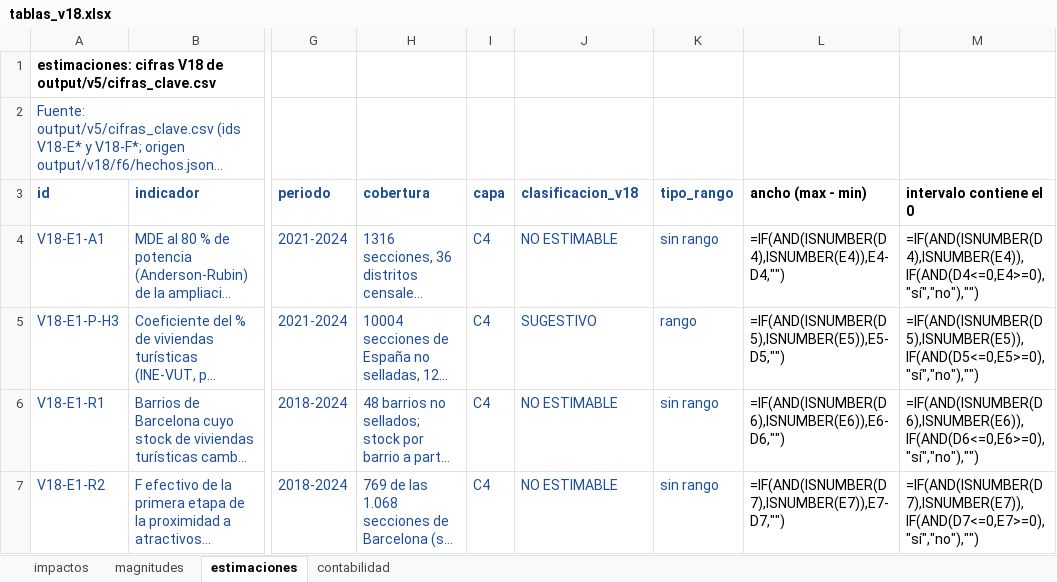
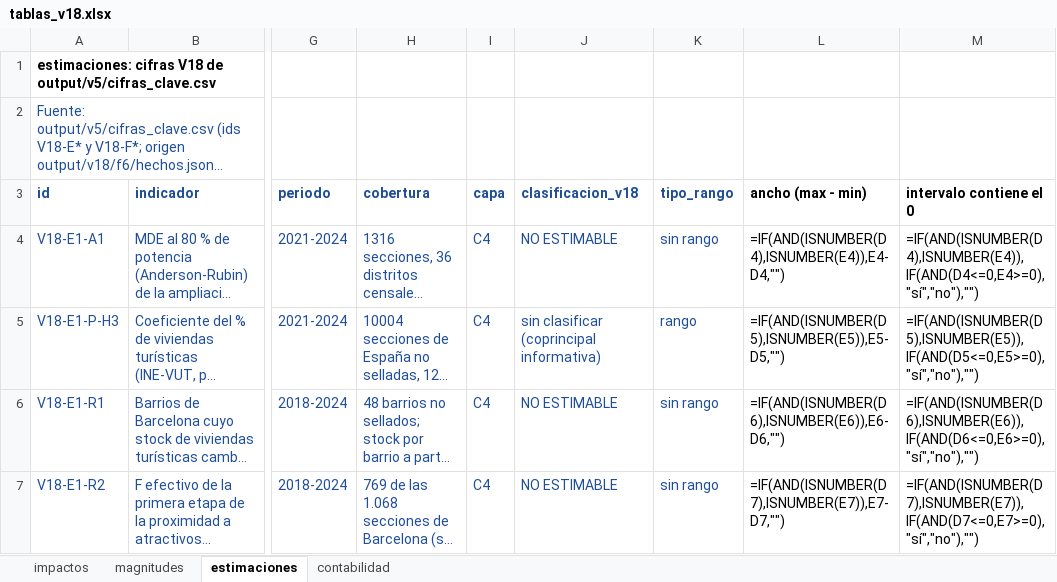
Before and after one commit to Phraselium/Econometr-a, an Excel workbook: output/v18/documento/tablas_v18.xlsx, sheet estimaciones, drawn as a sheet; only a part is shown, gaps mark what is left out; long unchanged cells end in …; values as stored, in another font and other column widths than the file's, no borders; formulas without a stored value are shown as written; the diff covers the shown part only; the diff names each change by its address in the sheet, - before the commit and + after, or states it on an @@ line.

```diff
--- a/output/v18/documento/tablas_v18.xlsx (sheet estimaciones)
+++ b/output/v18/documento/tablas_v18.xlsx (sheet estimaciones)
-J5 (clasificacion_v18): SUGESTIVO
+J5 (clasificacion_v18): sin clasificar (coprincipal informativa)
```
Also changed, not shown: 17 edited cells elsewhere in this sheet, sheet contabilidad, sheet magnitudes, 49 other files.
